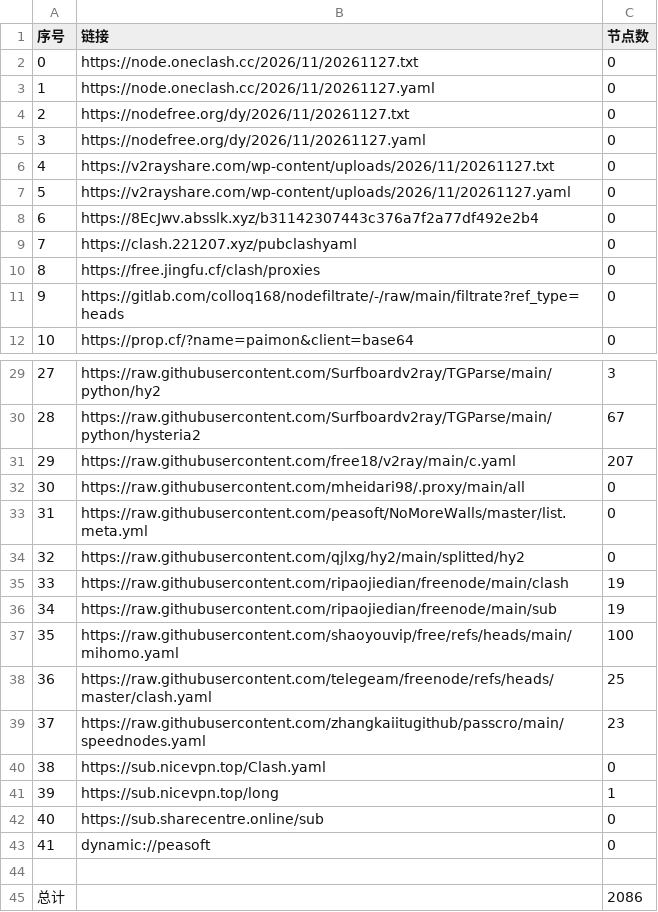
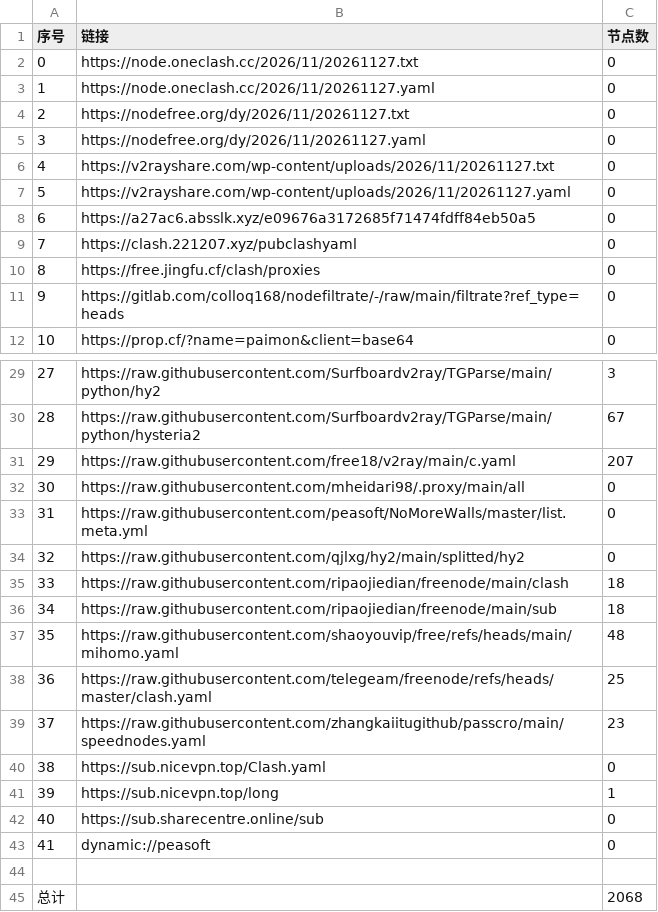
Before and after one commit to y1242067002/yfp, a CSV file: list_result.csv, drawn as a sheet; only a part is shown, gaps mark what is left out.

```diff
--- a/list_result.csv
+++ b/list_result.csv
@@ -7,3 +7,3 @@
 5,https://v2rayshare.com/wp-content/uploads/2026/11/20261127.yaml,0
-6,https://8EcJwv.absslk.xyz/b31142307443c376a7f2a77df492e2b4,0
+6,https://a27ac6.absslk.xyz/e09676a3172685f71474fdff84eb50a5,0
 7,https://clash.221207.xyz/pubclashyaml,0
@@ -34,5 +34,5 @@
 32,https://raw.githubusercontent.com/qjlxg/hy2/main/splitted/hy2,0
-33,https://raw.githubusercontent.com/ripaojiedian/freenode/main/clash,19
-34,https://raw.githubusercontent.com/ripaojiedian/freenode/main/sub,19
-35,https://raw.githubusercontent.com/shaoyouvip/free/refs/heads/main/mihomo.yaml,100
+33,https://raw.githubusercontent.com/ripaojiedian/freenode/main/clash,18
+34,https://raw.githubusercontent.com/ripaojiedian/freenode/main/sub,18
+35,https://raw.githubusercontent.com/shaoyouvip/free/refs/heads/main/mihomo.yaml,48
 36,https://raw.githubusercontent.com/telegeam/freenode/refs/heads/master/clash.yaml,25
@@ -44,2 +44,2 @@
 
-总计,,2086
+总计,,2068
```
Also changed, not shown: 38 other files.
